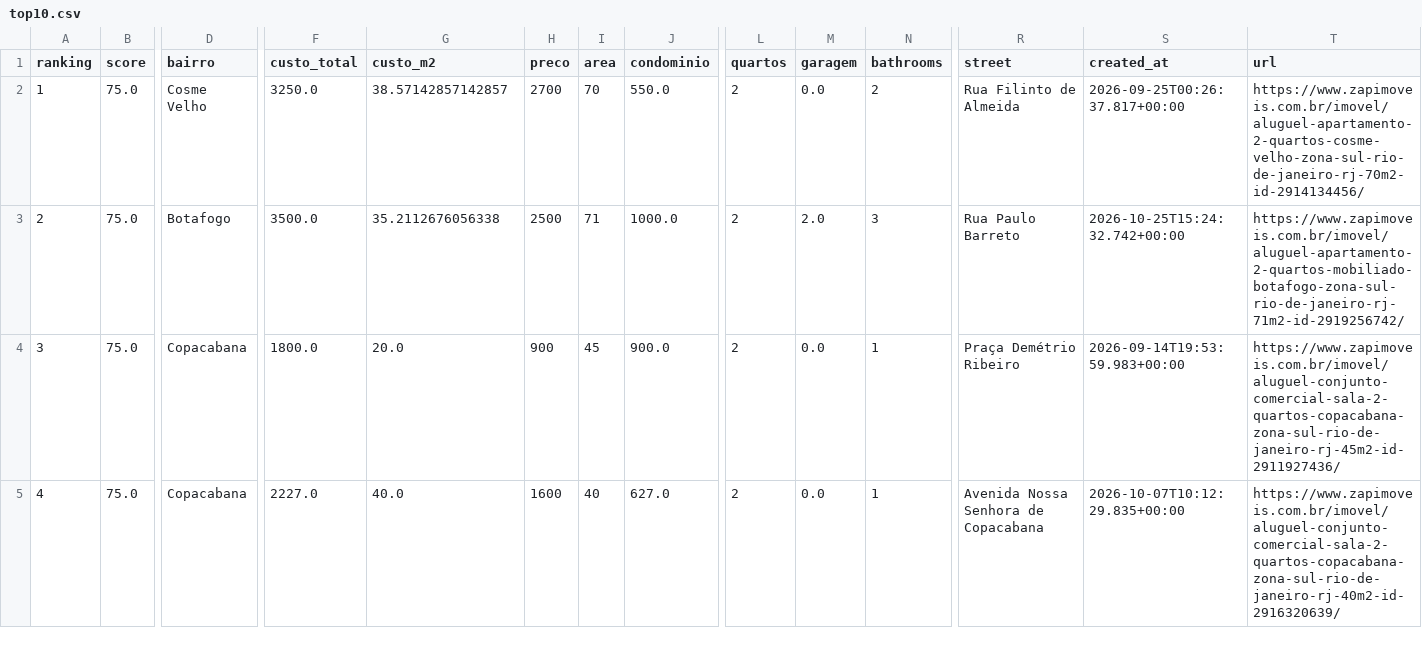
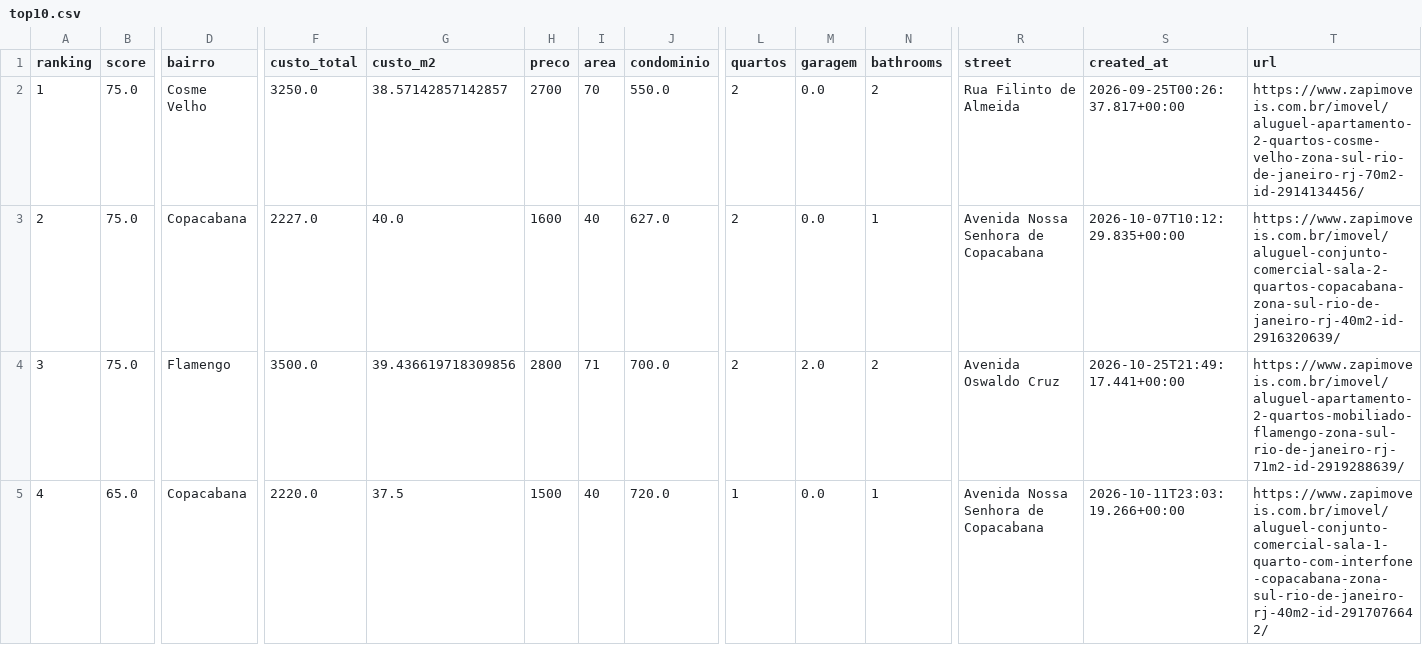
Before and after one commit to DboechatM/RentHunter, a CSV file: data/zap/top/top10.csv, drawn as a sheet; only a part is shown, gaps mark what is left out; the diff covers the shown part only; the diff names each change by its address in the sheet, - before the commit and + after, or states it on an @@ line.

```diff
--- a/data/zap/top/top10.csv
+++ b/data/zap/top/top10.csv
-D3 (bairro): Botafogo
+D3 (bairro): Copacabana
-F3 (custo_total): 3500.0
+F3 (custo_total): 2227.0
-G3 (custo_m2): 35.2112676056338
+G3 (custo_m2): 40.0
-H3 (preco): 2500
+H3 (preco): 1600
-I3 (area): 71
+I3 (area): 40
-J3 (condominio): 1000.0
+J3 (condominio): 627.0
-M3 (garagem): 2.0
+M3 (garagem): 0.0
-N3 (bathrooms): 3
+N3 (bathrooms): 1
-R3 (street): Rua Paulo Barreto
+R3 (street): Avenida Nossa Senhora de Copacabana
-S3 (created_at): 2026-10-25T15:24:32.742+00:00
+S3 (created_at): 2026-10-07T10:12:29.835+00:00
-T3 (url): https://www.zapimoveis.com.br/imovel/aluguel-apartamento-2-quartos-mobiliado-botafogo-zona-sul-rio-de-janeiro-rj-71m2-id-2919256742/
+T3 (url): https://www.zapimoveis.com.br/imovel/aluguel-conjunto-comercial-sala-2-quartos-copacabana-zona-sul-rio-de-janeiro-rj-40m2-id-2916320639/
-D4 (bairro): Copacabana
+D4 (bairro): Flamengo
-F4 (custo_total): 1800.0
+F4 (custo_total): 3500.0
-G4 (custo_m2): 20.0
+G4 (custo_m2): 39.436619718309856
-H4 (preco): 900
+H4 (preco): 2800
-I4 (area): 45
+I4 (area): 71
-J4 (condominio): 900.0
+J4 (condominio): 700.0
-M4 (garagem): 0.0
+M4 (garagem): 2.0
-N4 (bathrooms): 1
+N4 (bathrooms): 2
-R4 (street): Praça Demétrio Ribeiro
+R4 (street): Avenida Oswaldo Cruz
-S4 (created_at): 2026-09-14T19:53:59.983+00:00
+S4 (created_at): 2026-10-25T21:49:17.441+00:00
-T4 (url): https://www.zapimoveis.com.br/imovel/aluguel-conjunto-comercial-sala-2-quartos-copacabana-zona-sul-rio-de-janeiro-rj-45m2-id-2911927436/
+T4 (url): https://www.zapimoveis.com.br/imovel/aluguel-apartamento-2-quartos-mobiliado-flamengo-zona-sul-rio-de-janeiro-rj-71m2-id-2919288639/
-B5 (score): 75.0
+B5 (score): 65.0
-F5 (custo_total): 2227.0
+F5 (custo_total): 2220.0
-G5 (custo_m2): 40.0
+G5 (custo_m2): 37.5
-H5 (preco): 1600
+H5 (preco): 1500
-J5 (condominio): 627.0
+J5 (condominio): 720.0
-L5 (quartos): 2
+L5 (quartos): 1
-S5 (created_at): 2026-10-07T10:12:29.835+00:00
+S5 (created_at): 2026-10-11T23:03:19.266+00:00
-T5 (url): https://www.zapimoveis.com.br/imovel/aluguel-conjunto-comercial-sala-2-quartos-copacabana-zona-sul-rio-de-janeiro-rj-40m2-id-2916320639/
+T5 (url): https://www.zapimoveis.com.br/imovel/aluguel-conjunto-comercial-sala-1-quarto-com-interfone-copacabana-zona-sul-rio-de-janeiro-rj-40m2-id-2917076642/
```
Also changed, not shown: 65 edited cells elsewhere in this file, 3 other files.
